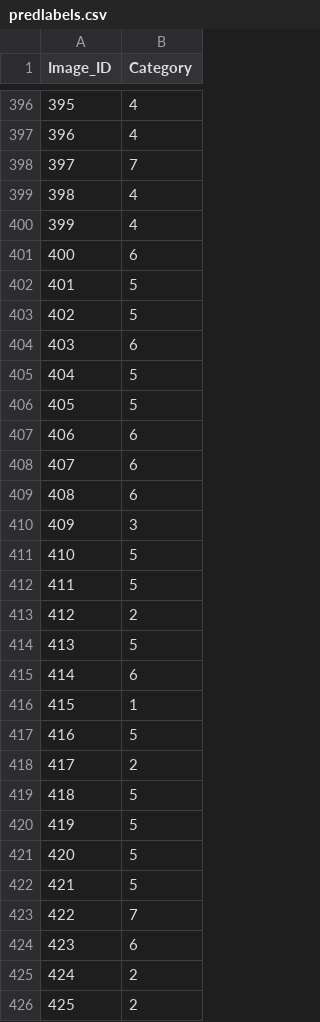
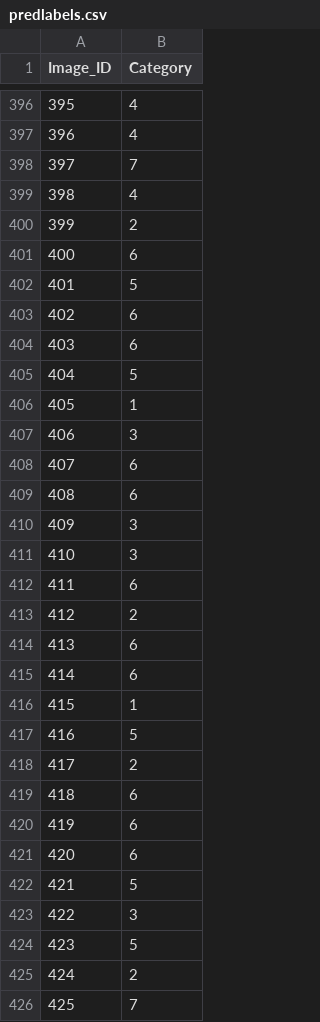
Before and after one commit to kmfrost/Machine-Learning, a CSV file: HW1/predlabels.csv, drawn as a sheet; only a part is shown, gaps mark what is left out; the diff covers the shown part only.

```diff
--- a/HW1/predlabels.csv
+++ b/HW1/predlabels.csv
@@ -399,10 +399,10 @@ Image_ID,Category
 398,4
-399,4
+399,2
 400,6
 401,5
-402,5
+402,6
 403,6
 404,5
-405,5
-406,6
+405,1
+406,3
 407,6
@@ -410,6 +410,6 @@ Image_ID,Category
 409,3
-410,5
-411,5
+410,3
+411,6
 412,2
-413,5
+413,6
 414,6
@@ -418,9 +418,9 @@ Image_ID,Category
 417,2
-418,5
-419,5
-420,5
+418,6
+419,6
+420,6
 421,5
-422,7
-423,6
+422,3
+423,5
 424,2
-425,2
+425,7
```
Also changed, not shown: 175 edited cells elsewhere in this file, 4 other files.
